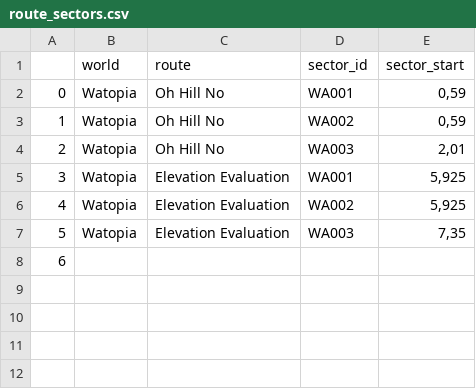
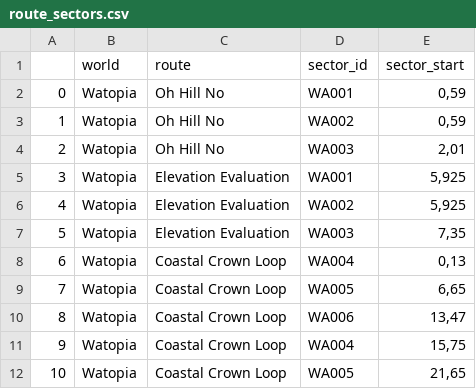
Before and after one commit to robgriffin247/route_viewer, a CSV file: data/route_sectors.csv, drawn as a sheet.

```diff
--- a/data/route_sectors.csv
+++ b/data/route_sectors.csv
@@ -7,2 +7,6 @@
 5,Watopia,Elevation Evaluation,WA003,"7,35"
-6,,,,
+6,Watopia,Coastal Crown Loop,WA004,"0,13"
+7,Watopia,Coastal Crown Loop,WA005,"6,65"
+8,Watopia,Coastal Crown Loop,WA006,"13,47"
+9,Watopia,Coastal Crown Loop,WA004,"15,75"
+10,Watopia,Coastal Crown Loop,WA005,"21,65"
```
Also changed, not shown: data/sector_descriptions.csv, data/sectors.csv, 5 other files.
